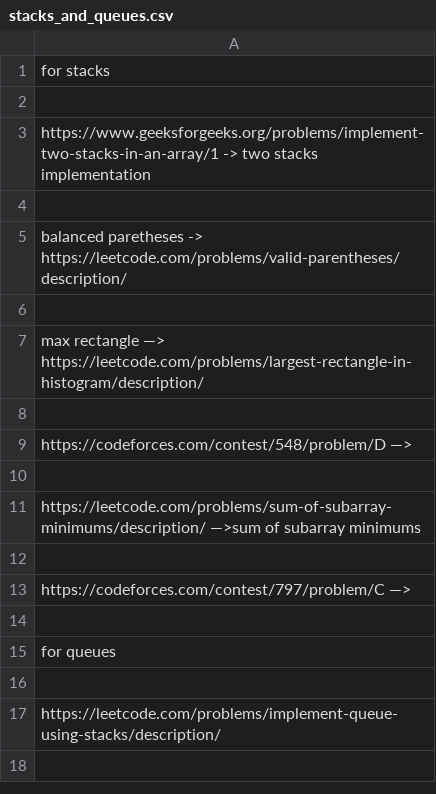
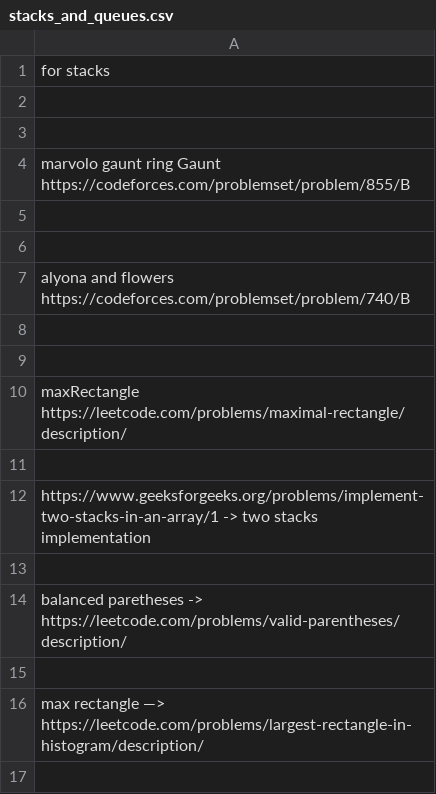
Before and after one commit to Mastering-Algorithms/stacks-and-queues, a CSV file: stacks_and_queues.csv, drawn as a sheet; only a part is shown; the shorter side is filled out with more unchanged rows.

Commit message:
stacks_and_queues.csv

```diff
--- a/stacks_and_queues.csv
+++ b/stacks_and_queues.csv
@@ -2,2 +2,11 @@ for stacks
 
+
+marvolo gaunt ring Gaunt https://codeforces.com/problemset/problem/855/B
+
+
+alyona and flowers https://codeforces.com/problemset/problem/740/B
+
+
+maxRectangle https://leetcode.com/problems/maximal-rectangle/description/
+
 https://www.geeksforgeeks.org/problems/implement-two-stacks-in-an-array/1 -> two stacks implementation
```
